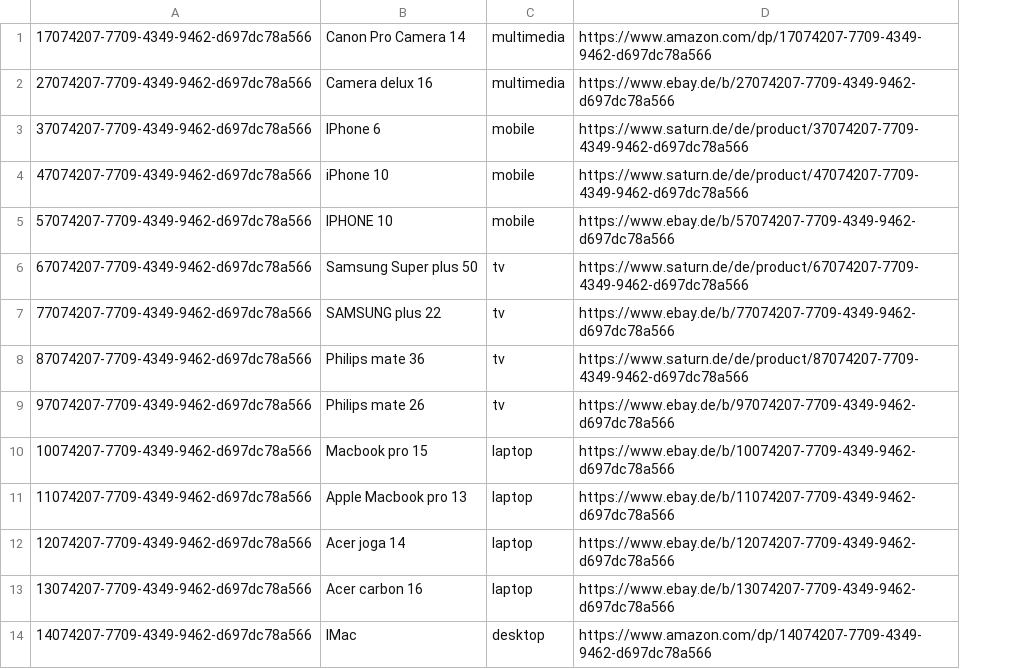
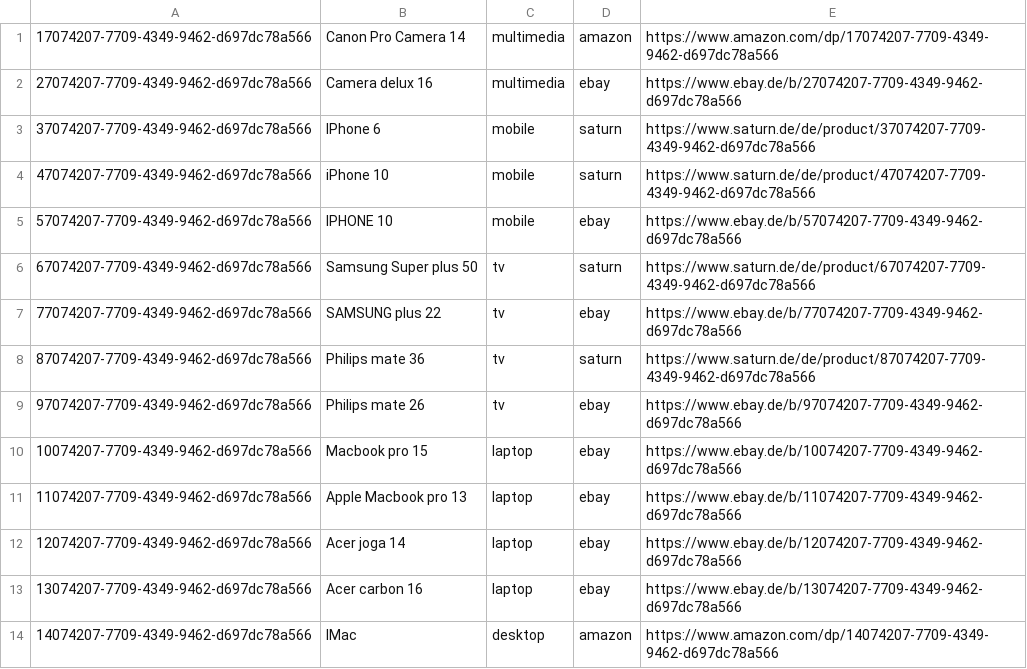
Before and after one commit to eblaas/product-service, a CSV file: src/main/resources/mockdata.csv, drawn as a sheet; the diff names each change by its address in the sheet, - before the commit and + after, or states it on an @@ line.

```diff
--- a/src/main/resources/mockdata.csv
+++ b/src/main/resources/mockdata.csv
+column D, rows 1-14: amazon | ebay | saturn | saturn | ebay | saturn | ebay | saturn | ebay | ebay | ebay | ebay | ebay | amazon
```
Also changed, not shown: 8 other files.
